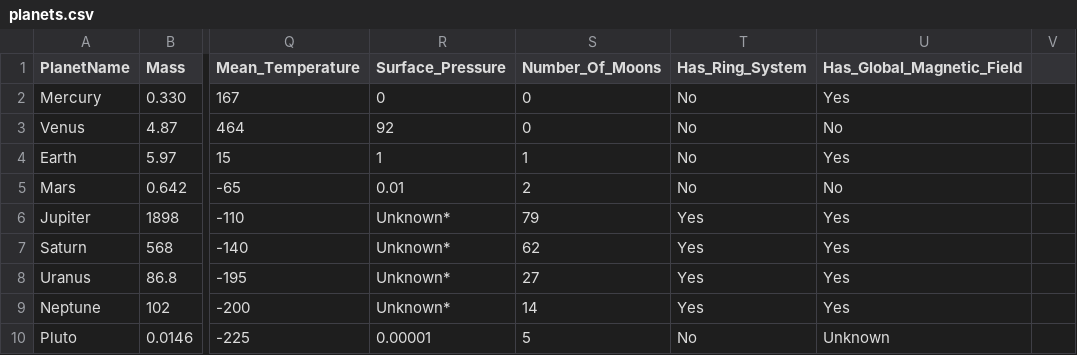
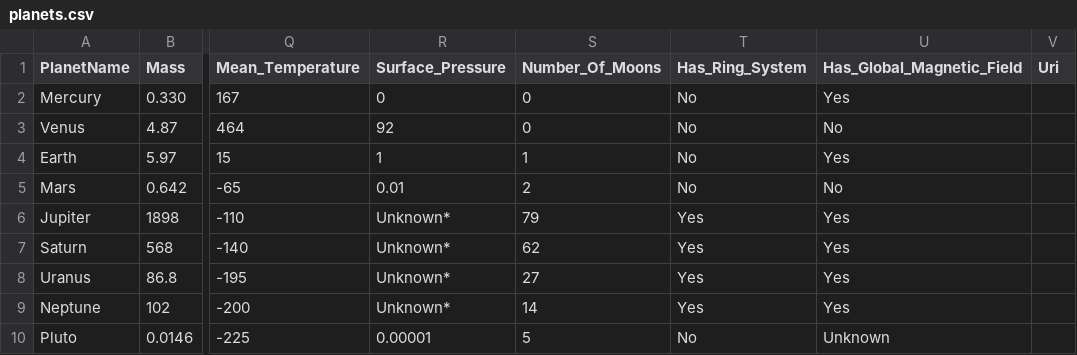
Before and after one commit to omcoch/SpaceExplorer, a CSV file: DAL/LocalDB/planets.csv, drawn as a sheet; only a part is shown, gaps mark what is left out; the diff names each change by its address in the sheet, - before the commit and + after, or states it on an @@ line.

Commit message:
some planets view

```diff
--- a/DAL/LocalDB/planets.csv
+++ b/DAL/LocalDB/planets.csv
-V1: (empty)
+V1: Uri
```
Also changed, not shown: 9 other files.
